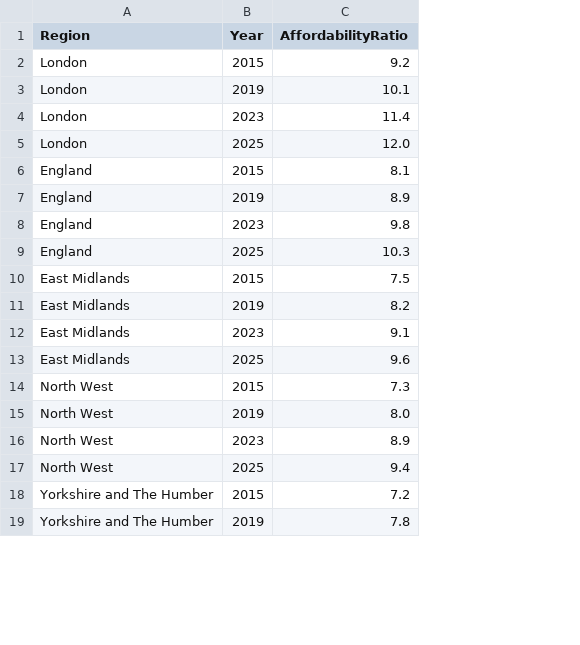
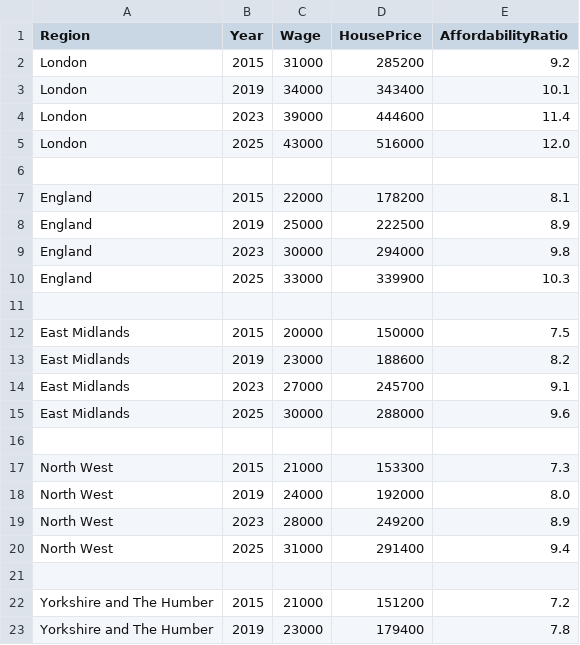
Before and after one commit to Jahir-Amir/visualisationsources, a CSV file: HouseAffordability.csv, drawn as a sheet; only a part is shown; addresses are those after the commit; the diff names each change by its address in the sheet, - before the commit and + after, or states it on an @@ line.

Commit message:
Add files via upload

```diff
--- a/HouseAffordability.csv
+++ b/HouseAffordability.csv
+column C (Wage), rows 2-5: 31000 | 34000 | 39000 | 43000; rows 7-10: 22000 | 25000 | 30000 | 33000; rows 12-15: 20000 | 23000 | 27000 | 30000; rows 17-20: 21000 | 24000 | 28000 | 31000; rows 22-23: 21000 | 23000
+column D (HousePrice), rows 2-5: 285200 | 343400 | 444600 | 516000; rows 7-10: 178200 | 222500 | 294000 | 339900; rows 12-15: 150000 | 188600 | 245700 | 288000; rows 17-20: 153300 | 192000 | 249200 | 291400; rows 22-23: 151200 | 179400
+row 6: (empty)
+row 11: (empty)
+row 16: (empty)
+row 21: (empty)
```
